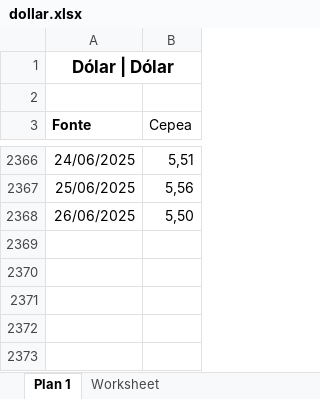
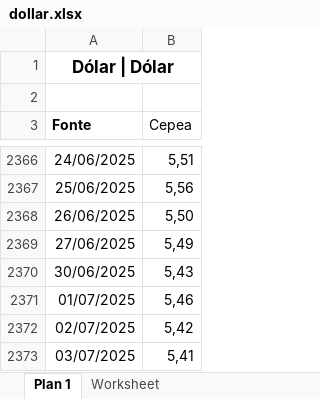
Before and after one commit to gabrielcapela/dashboard-cepea, an Excel workbook: data/dollar.xlsx, sheet Plan 1, drawn as a sheet; only a part is shown, gaps mark what is left out; values as stored, in another font and other column widths than the file's, no borders; the diff names each change by its address in the sheet, - before the commit and + after, or states it on an @@ line.

```diff
--- a/data/dollar.xlsx (sheet Plan 1)
+++ b/data/dollar.xlsx (sheet Plan 1)
+row 2369: 27/06/2025 | 5,49
+row 2370: 30/06/2025 | 5,43
+row 2371: 01/07/2025 | 5,46
+row 2372: 02/07/2025 | 5,42
+row 2373: 03/07/2025 | 5,41
```
Also changed, not shown: data/coffee.xlsx, data/fattened_cattle.xlsx, 15 other files.
